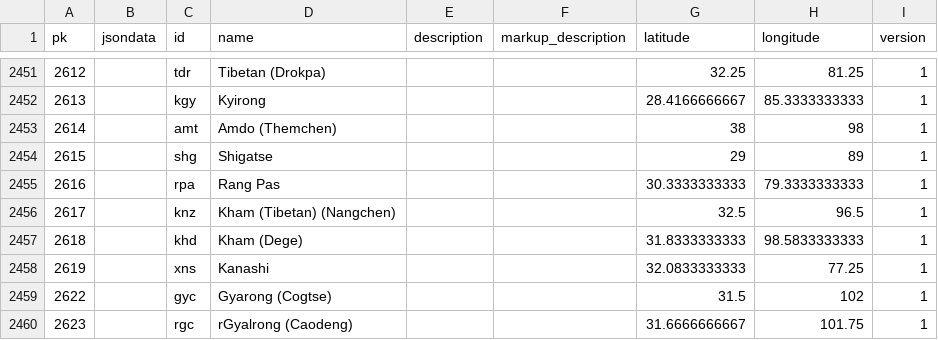
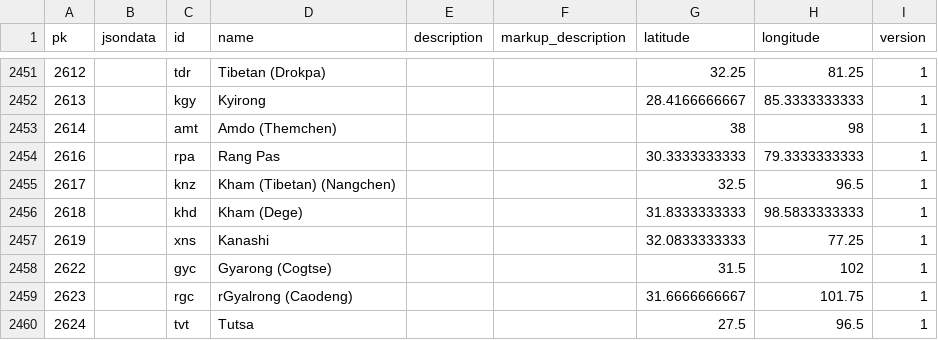
Before and after one commit to cldf-datasets/wals, a CSV file: raw/language.csv, drawn as a sheet; only a part is shown, gaps mark what is left out; the shorter side is filled out with more unchanged rows.

```diff
--- a/raw/language.csv
+++ b/raw/language.csv
@@ -2453,3 +2453,2 @@ pk,jsondata,id,name,description,markup_description,latitude,longitude,version
 2614,,amt,Amdo (Themchen),,,38,98,1
-2615,,shg,Shigatse,,,29,89,1
 2616,,rpa,Rang Pas,,,30.3333333333,79.3333333333,1
```
Also changed, not shown: raw/countrylanguage.csv, raw/languageidentifier.csv, 4 other files.
